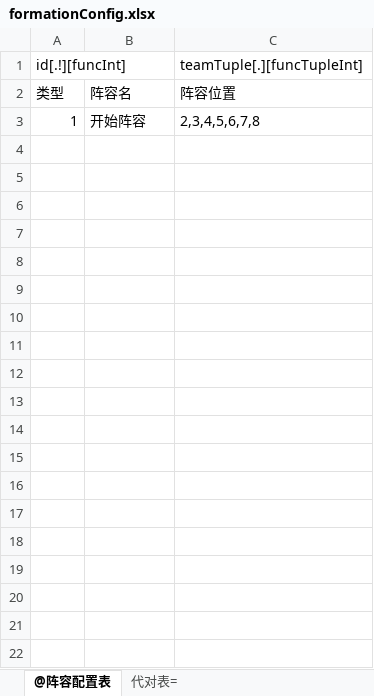
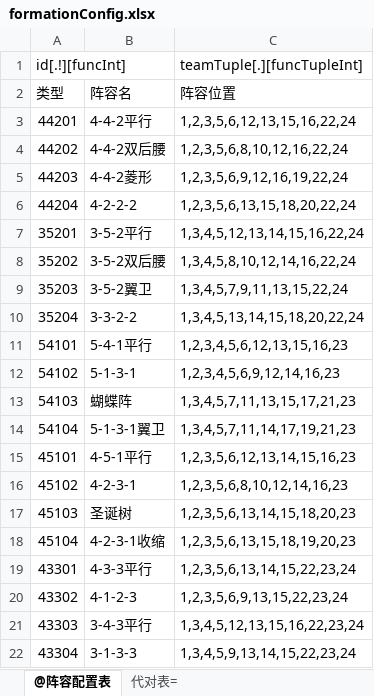
Before and after one commit to pdool/fbgServer, an Excel workbook: xls/formationConfig.xlsx, sheet @阵容配置表, drawn as a sheet; values as stored, in another font and other column widths than the file's, no borders; removed rows and columns are numbered as before the commit, all else as after; the diff names each change by its address in the sheet, - before the commit and + after, or states it on an @@ line.

```diff
--- a/xls/formationConfig.xlsx (sheet @阵容配置表)
+++ b/xls/formationConfig.xlsx (sheet @阵容配置表)
-row 3: 1 | 开始阵容 | 2,3,4,5,6,7,8
+row 3: 44201 | 4-4-2平行 | 1,2,3,5,6,12,13,15,16,22,24
+row 4: 44202 | 4-4-2双后腰 | 1,2,3,5,6,8,10,12,16,22,24
+row 5: 44203 | 4-4-2菱形 | 1,2,3,5,6,9,12,16,19,22,24
+row 6: 44204 | 4-2-2-2 | 1,2,3,5,6,13,15,18,20,22,24
+row 7: 35201 | 3-5-2平行 | 1,3,4,5,12,13,14,15,16,22,24
+row 8: 35202 | 3-5-2双后腰 | 1,3,4,5,8,10,12,14,16,22,24
+row 9: 35203 | 3-5-2翼卫 | 1,3,4,5,7,9,11,13,15,22,24
+row 10: 35204 | 3-3-2-2 | 1,3,4,5,13,14,15,18,20,22,24
+row 11: 54101 | 5-4-1平行 | 1,2,3,4,5,6,12,13,15,16,23
+row 12: 54102 | 5-1-3-1 | 1,2,3,4,5,6,9,12,14,16,23
+row 13: 54103 | 蝴蝶阵 | 1,3,4,5,7,11,13,15,17,21,23
+row 14: 54104 | 5-1-3-1翼卫 | 1,3,4,5,7,11,14,17,19,21,23
+row 15: 45101 | 4-5-1平行 | 1,2,3,5,6,12,13,14,15,16,23
+row 16: 45102 | 4-2-3-1 | 1,2,3,5,6,8,10,12,14,16,23
+row 17: 45103 | 圣诞树 | 1,2,3,5,6,13,14,15,18,20,23
+row 18: 45104 | 4-2-3-1收缩 | 1,2,3,5,6,13,15,18,19,20,23
+row 19: 43301 | 4-3-3平行 | 1,2,3,5,6,13,14,15,22,23,24
+row 20: 43302 | 4-1-2-3 | 1,2,3,5,6,9,13,15,22,23,24
+row 21: 43303 | 3-4-3平行 | 1,3,4,5,12,13,15,16,22,23,24
+row 22: 43304 | 3-1-3-3 | 1,3,4,5,9,13,14,15,22,23,24
```
Also changed, not shown: xls/cardLevelUpgradeConfig.xlsx, xls/cardsConfig.xlsx, 30 other files.
